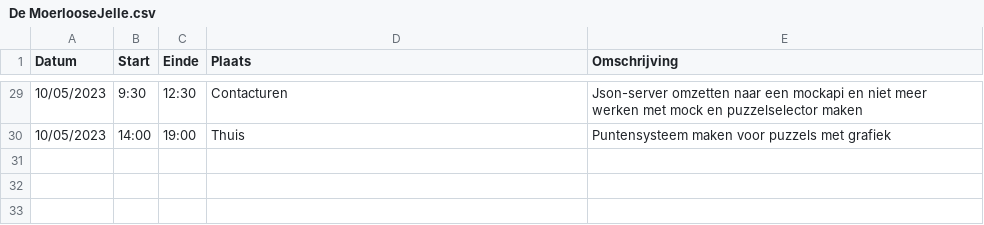
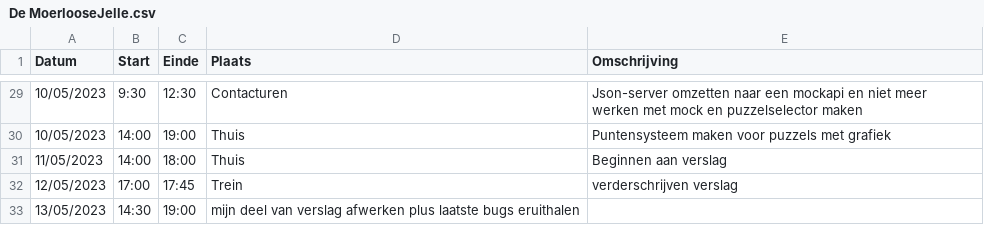
Before and after one commit to wiebe-vandendriessche/schaken, a CSV file: logboeken/De MoerlooseJelle.csv, drawn as a sheet; only a part is shown, gaps mark what is left out; the diff names each change by its address in the sheet, - before the commit and + after, or states it on an @@ line.

Commit message:
Update De MoerlooseJelle.csv

```diff
--- a/logboeken/De MoerlooseJelle.csv
+++ b/logboeken/De MoerlooseJelle.csv
+row 31: 11/05/2023 | 14:00 | 18:00 | Thuis | Beginnen aan verslag
+row 32: 12/05/2023 | 17:00 | 17:45 | Trein | verderschrijven verslag
+row 33: 13/05/2023 | 14:30 | 19:00 | mijn deel van verslag afwerken plus laatste bugs eruithalen
```
